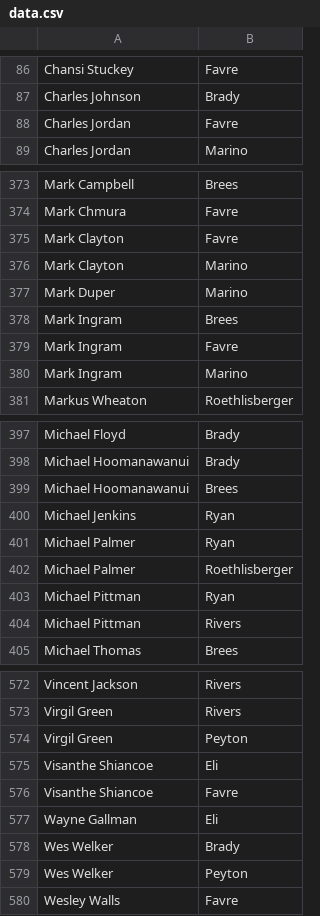
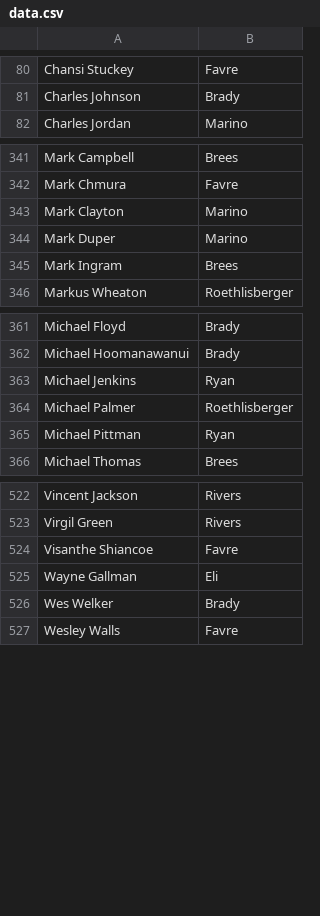
Before and after one commit to Cokely13/MatchEmUp, a CSV file: script/data.csv, drawn as a sheet; only a part is shown, gaps mark what is left out; the diff covers the shown part only; the diff names each change by its address in the sheet, - before the commit and + after, or states it on an @@ line.

```diff
--- a/script/data.csv
+++ b/script/data.csv
-row 88: Charles Jordan | Favre
-row 375: Mark Clayton | Favre
-row 379: Mark Ingram | Favre
-row 380: Mark Ingram | Marino
-row 399: Michael Hoomanawanui | Brees
-row 401: Michael Palmer | Ryan
-row 404: Michael Pittman | Rivers
-row 574: Virgil Green | Peyton
-row 575: Visanthe Shiancoe | Eli
-row 579: Wes Welker | Peyton
```
Also changed, not shown: 43 removed rows elsewhere in this file, 2 other files.
